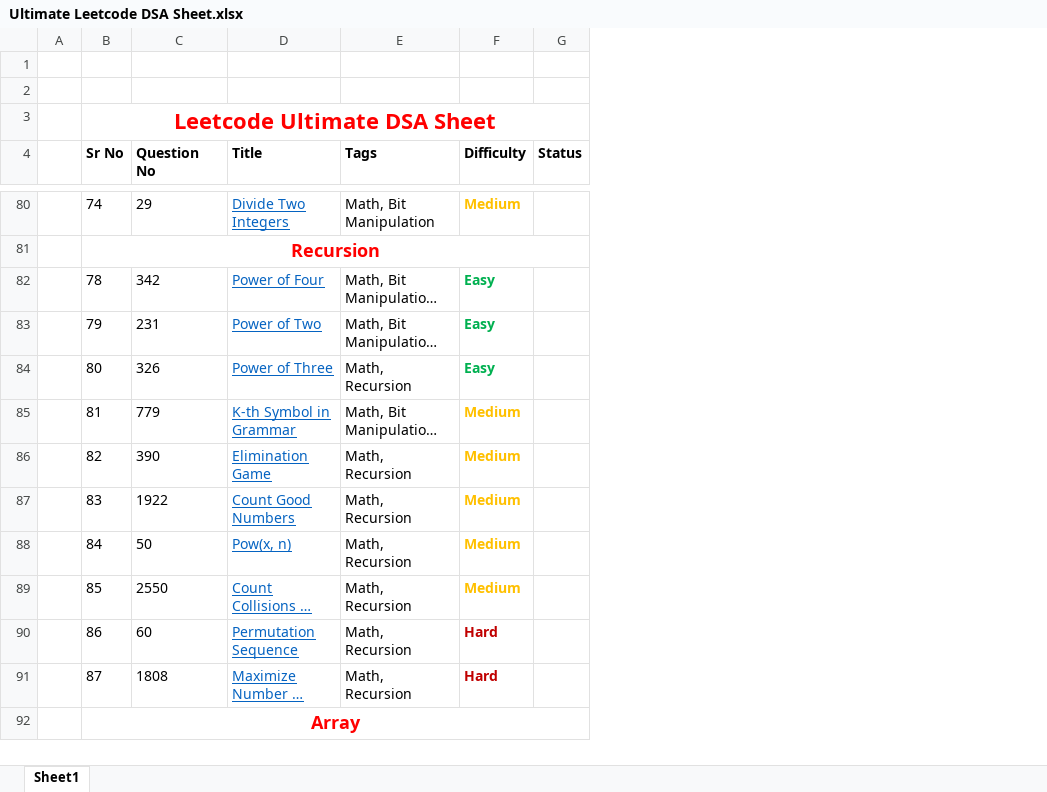
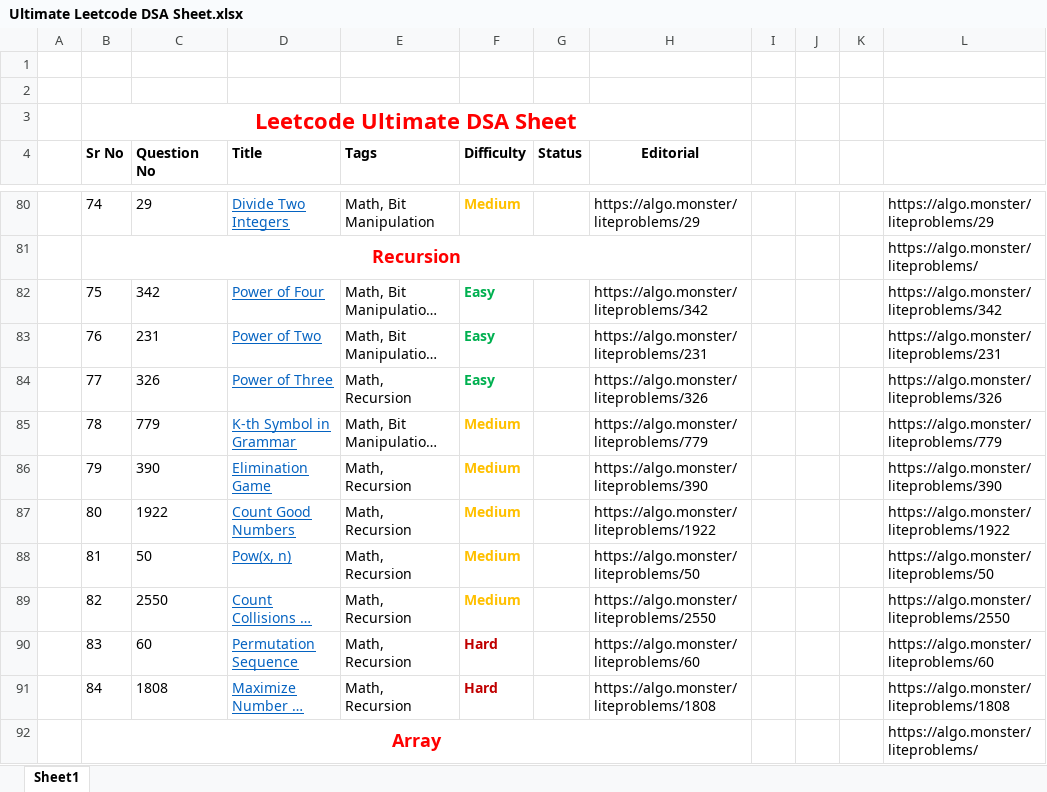
Before and after one commit to darshanK72/Java-DSA, an Excel workbook: Ultimate Leetcode DSA Sheet.xlsx, sheet Sheet1, drawn as a sheet; only a part is shown, gaps mark what is left out; long unchanged cells end in …; values as stored, in another font and other column widths than the file's, no borders; the diff covers the shown part only; the diff names each change by its address in the sheet, - before the commit and + after, or states it on an @@ line.

Commit message:
dsa sheet modified

```diff
--- a/Ultimate Leetcode DSA Sheet.xlsx (sheet Sheet1)
+++ b/Ultimate Leetcode DSA Sheet.xlsx (sheet Sheet1)
+column H (Editorial), rows 80-91: https://algo.monster/liteproblems/29 |  | https://algo.monster/liteproblems/342 | https://algo.monster/liteproblems/231 | https://algo.monster/liteproblems/326 | https://algo.monster/liteproblems/779 | https://algo.monster/liteproblems/390 | https://algo.monster/liteproblems/1922 | https://algo.monster/liteproblems/50 | https://algo.monster/liteproblems/2550 | https://algo.monster/liteproblems/60 | https://algo.monster/liteproblems/1808
+column I, empty
+column J, empty
+column K, empty
+column L, rows 80-92: https://algo.monster/liteproblems/29 | https://algo.monster/liteproblems/ | https://algo.monster/liteproblems/342 | https://algo.monster/liteproblems/231 | https://algo.monster/liteproblems/326 | https://algo.monster/liteproblems/779 | https://algo.monster/liteproblems/390 | https://algo.monster/liteproblems/1922 | https://algo.monster/liteproblems/50 | https://algo.monster/liteproblems/2550 | https://algo.monster/liteproblems/60 | https://algo.monster/liteproblems/1808 | https://algo.monster/liteproblems/
-B82 (Sr No): 78
+B82 (Sr No): 75
-B83 (Sr No): 79
+B83 (Sr No): 76
-B84 (Sr No): 80
+B84 (Sr No): 77
-B85 (Sr No): 81
+B85 (Sr No): 78
-B86 (Sr No): 82
+B86 (Sr No): 79
-B87 (Sr No): 83
+B87 (Sr No): 80
-B88 (Sr No): 84
+B88 (Sr No): 81
-B89 (Sr No): 85
+B89 (Sr No): 82
-B90 (Sr No): 86
+B90 (Sr No): 83
-B91 (Sr No): 87
+B91 (Sr No): 84
```
Also changed, not shown: 6 added rows, 6 removed rows, 389 edited cells and cell formats elsewhere in this sheet.
